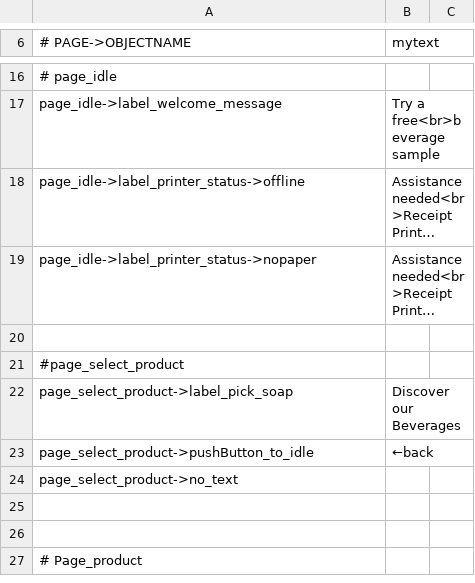
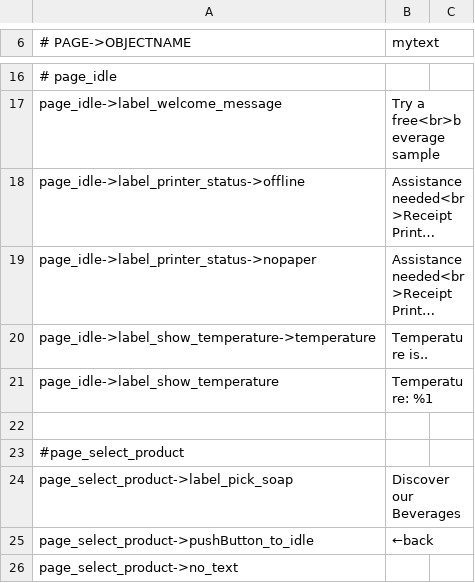
Before and after one commit to opensoapstand/station_computer, a CSV file: ui/references/templates/pillar-default/ui_texts.csv, drawn as a sheet; only a part is shown, gaps mark what is left out; the shorter side is filled out with more unchanged rows; long unchanged cells end in …; the diff names each change by its address in the sheet, - before the commit and + after, or states it on an @@ line.

```diff
--- a/ui/references/templates/pillar-default/ui_texts.csv
+++ b/ui/references/templates/pillar-default/ui_texts.csv
+row 20: page_idle->label_show_temperature->temperature | Temperature is..
+row 21: page_idle->label_show_temperature | Temperature: %1
```
Also changed, not shown: 10 other files.
